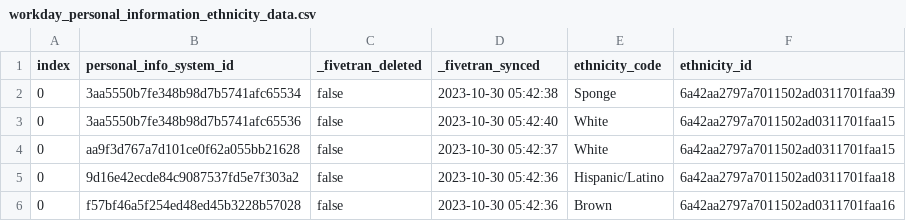
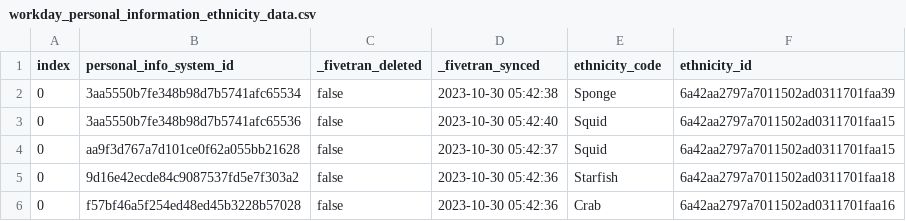
Before and after one commit to fivetran/dbt_workday, a CSV file: integration_tests/seeds/workday_personal_information_ethnicity_data.csv, drawn as a sheet.

```diff
--- a/integration_tests/seeds/workday_personal_information_ethnicity_data.csv
+++ b/integration_tests/seeds/workday_personal_information_ethnicity_data.csv
@@ -2,5 +2,5 @@ index,personal_info_system_id,_fivetran_deleted,_fivetran_synced,ethnicity_code,
 0,3aa5550b7fe348b98d7b5741afc65534,false,2023-10-30 05:42:38,Sponge,6a42aa2797a7011502ad0311701faa39
-0,3aa5550b7fe348b98d7b5741afc65536,false,2023-10-30 05:42:40,White,6a42aa2797a7011502ad0311701faa15
-0,aa9f3d767a7d101ce0f62a055bb21628,false,2023-10-30 05:42:37,White,6a42aa2797a7011502ad0311701faa15
-0,9d16e42ecde84c9087537fd5e7f303a2,false,2023-10-30 05:42:36,Hispanic/Latino,6a42aa2797a7011502ad0311701faa18
-0,f57bf46a5f254ed48ed45b3228b57028,false,2023-10-30 05:42:36,Brown,6a42aa2797a7011502ad0311701faa16
+0,3aa5550b7fe348b98d7b5741afc65536,false,2023-10-30 05:42:40,Squid,6a42aa2797a7011502ad0311701faa15
+0,aa9f3d767a7d101ce0f62a055bb21628,false,2023-10-30 05:42:37,Squid,6a42aa2797a7011502ad0311701faa15
+0,9d16e42ecde84c9087537fd5e7f303a2,false,2023-10-30 05:42:36,Starfish,6a42aa2797a7011502ad0311701faa18
+0,f57bf46a5f254ed48ed45b3228b57028,false,2023-10-30 05:42:36,Crab,6a42aa2797a7011502ad0311701faa16
```
Also changed, not shown: integration_tests/seeds/workday_military_service_incoming_data.csv, integration_tests/seeds/workday_person_disability_incoming_data.csv, 39 other files.
